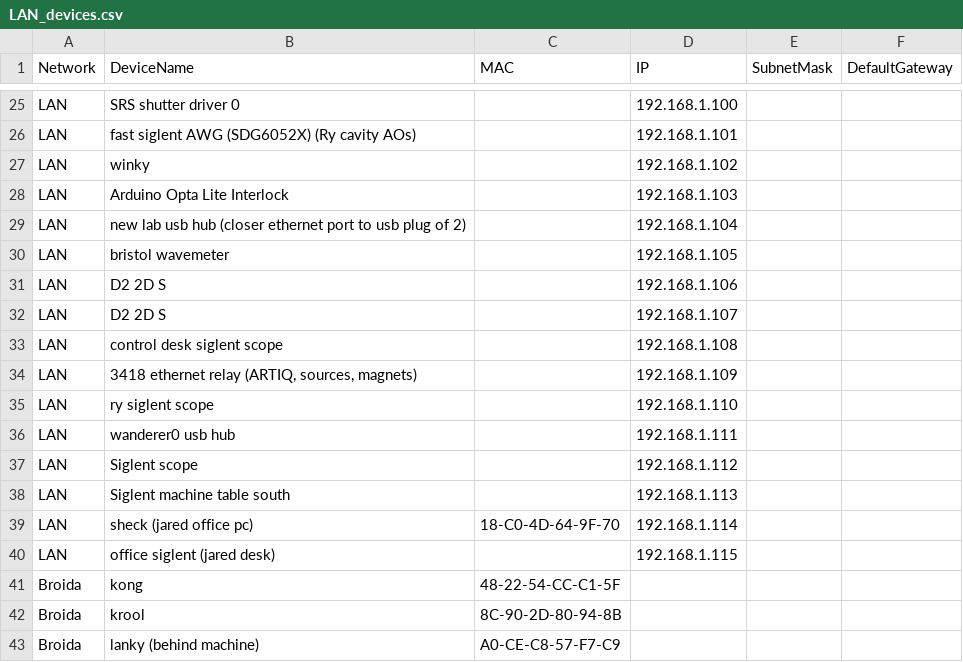
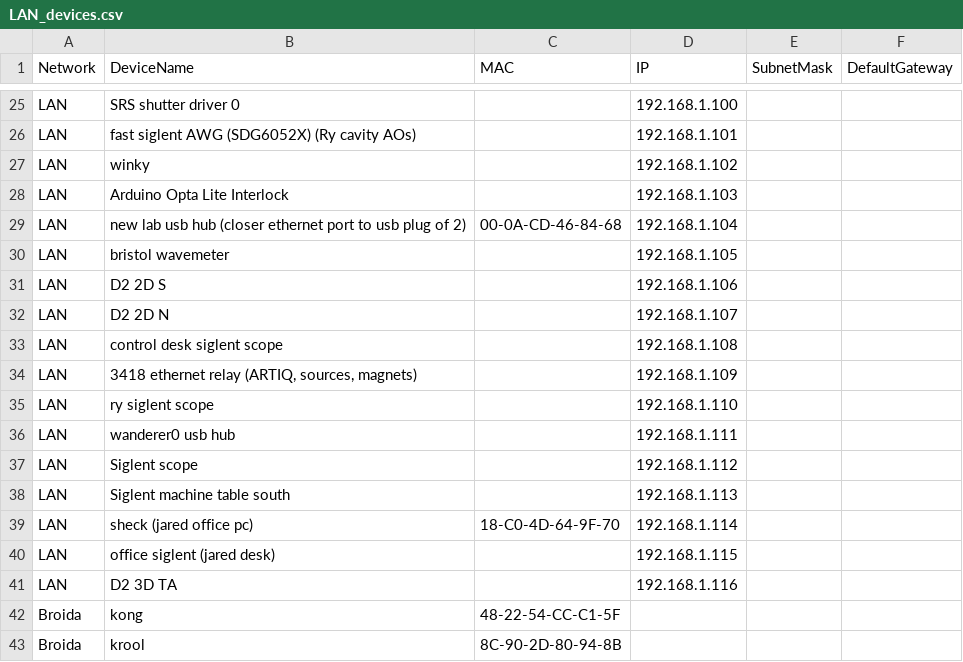
Before and after one commit to ucsb-amo/k-exp, a CSV file: kexp/util/network/LAN_devices.csv, drawn as a sheet; only a part is shown, gaps mark what is left out; the shorter side is filled out with more unchanged rows.

```diff
--- a/kexp/util/network/LAN_devices.csv
+++ b/kexp/util/network/LAN_devices.csv
@@ -28,6 +28,6 @@
 "LAN","Arduino Opta Lite Interlock","","192.168.1.103",,
-"LAN","new lab usb hub (closer ethernet port to usb plug of 2)","","192.168.1.104",,
+"LAN","new lab usb hub (closer ethernet port to usb plug of 2)","00-0A-CD-46-84-68","192.168.1.104",,
 "LAN","bristol wavemeter","","192.168.1.105",,
 "LAN","D2 2D S","","192.168.1.106",,
-"LAN","D2 2D S","","192.168.1.107",,
+"LAN","D2 2D N","","192.168.1.107",,
 "LAN","control desk siglent scope","","192.168.1.108",,
@@ -40,2 +40,3 @@
 "LAN","office siglent (jared desk)","","192.168.1.115",,
+"LAN","D2 3D TA","","192.168.1.116",,
 "Broida","kong","48-22-54-CC-C1-5F",,,
```
Also changed, not shown: 2 other files.
